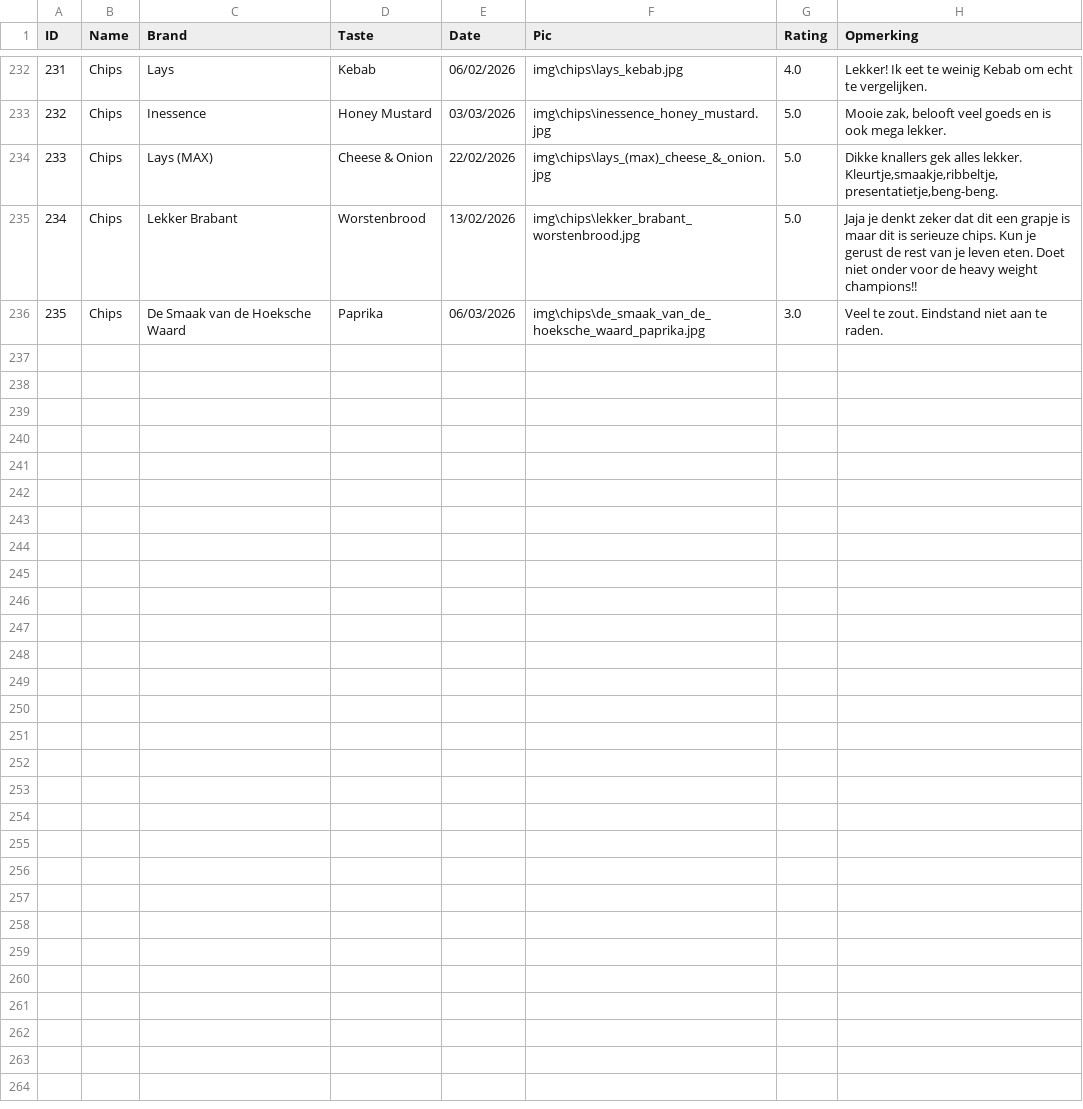
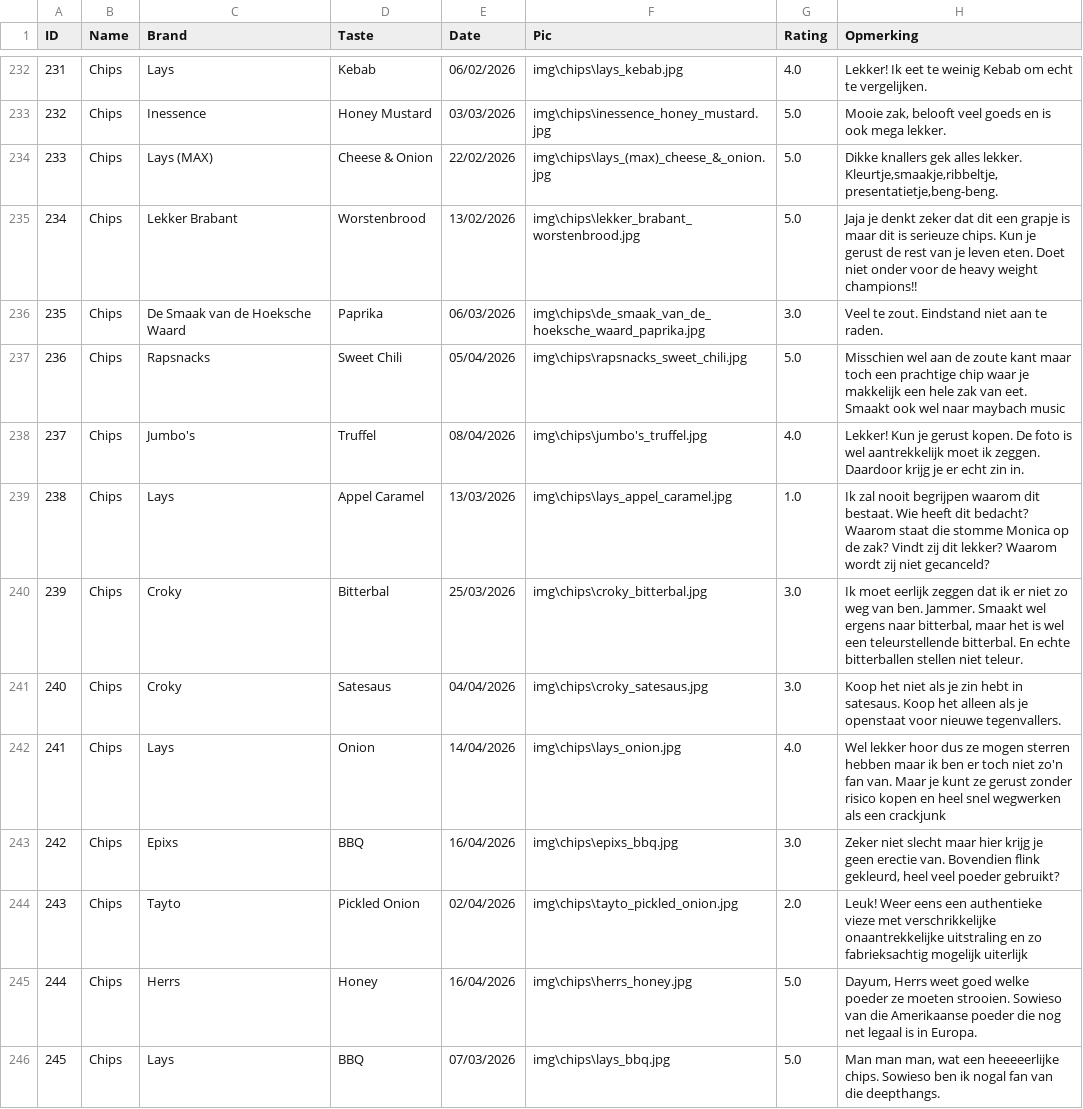
Before and after one commit to Thomasgerardu/static_thomasgerardu.github.io, a CSV file: chips.csv, drawn as a sheet; only a part is shown, gaps mark what is left out; the diff names each change by its address in the sheet, - before the commit and + after, or states it on an @@ line.

Commit message:
nieuwe lading gek

```diff
--- a/chips.csv
+++ b/chips.csv
+row 237: 236 | Chips | Rapsnacks | Sweet Chili | 05/04/2026 | img\chips\rapsnacks_sweet_chili.jpg | 5.0 | Misschien wel aan de zoute kant maar toch een prachtige chip waar je makkelijk een hele zak van eet. Smaakt ook wel naar maybach music
+row 238: 237 | Chips | Jumbo's | Truffel | 08/04/2026 | img\chips\jumbo's_truffel.jpg | 4.0 | Lekker! Kun je gerust kopen. De foto is wel aantrekkelijk moet ik zeggen. Daardoor krijg je er echt zin in.
+row 239: 238 | Chips | Lays | Appel Caramel | 13/03/2026 | img\chips\lays_appel_caramel.jpg | 1.0 | Ik zal nooit begrijpen waarom dit bestaat. Wie heeft dit bedacht? Waarom staat die stomme Monica op de zak? Vindt zij dit lekker? Waarom wordt zij niet gecanceld?
+row 240: 239 | Chips | Croky | Bitterbal | 25/03/2026 | img\chips\croky_bitterbal.jpg | 3.0 | Ik moet eerlijk zeggen dat ik er niet zo weg van ben. Jammer. Smaakt wel ergens naar bitterbal, maar het is wel een teleurstellende bitterbal. En echte bitterballen stellen niet teleur.
+row 241: 240 | Chips | Croky | Satesaus | 04/04/2026 | img\chips\croky_satesaus.jpg | 3.0 | Koop het niet als je zin hebt in satesaus. Koop het alleen als je openstaat voor nieuwe tegenvallers.
+row 242: 241 | Chips | Lays | Onion | 14/04/2026 | img\chips\lays_onion.jpg | 4.0 | Wel lekker hoor dus ze mogen sterren hebben maar ik ben er toch niet zo'n fan van. Maar je kunt ze gerust zonder risico kopen en heel snel wegwerken als een crackjunk
+row 243: 242 | Chips | Epixs | BBQ | 16/04/2026 | img\chips\epixs_bbq.jpg | 3.0 | Zeker niet slecht maar hier krijg je geen erectie van. Bovendien flink gekleurd, heel veel poeder gebruikt?
+row 244: 243 | Chips | Tayto | Pickled Onion | 02/04/2026 | img\chips\tayto_pickled_onion.jpg | 2.0 | Leuk! Weer eens een authentieke vieze met verschrikkelijke onaantrekkelijke uitstraling en zo fabrieksachtig mogelijk uiterlijk
+row 245: 244 | Chips | Herrs | Honey | 16/04/2026 | img\chips\herrs_honey.jpg | 5.0 | Dayum, Herrs weet goed welke poeder ze moeten strooien. Sowieso van die Amerikaanse poeder die nog net legaal is in Europa.
+row 246: 245 | Chips | Lays | BBQ | 07/03/2026 | img\chips\lays_bbq.jpg | 5.0 | Man man man, wat een heeeeerlijke chips. Sowieso ben ik nogal fan van die deepthangs.
```
Also changed, not shown: 12 other files.
